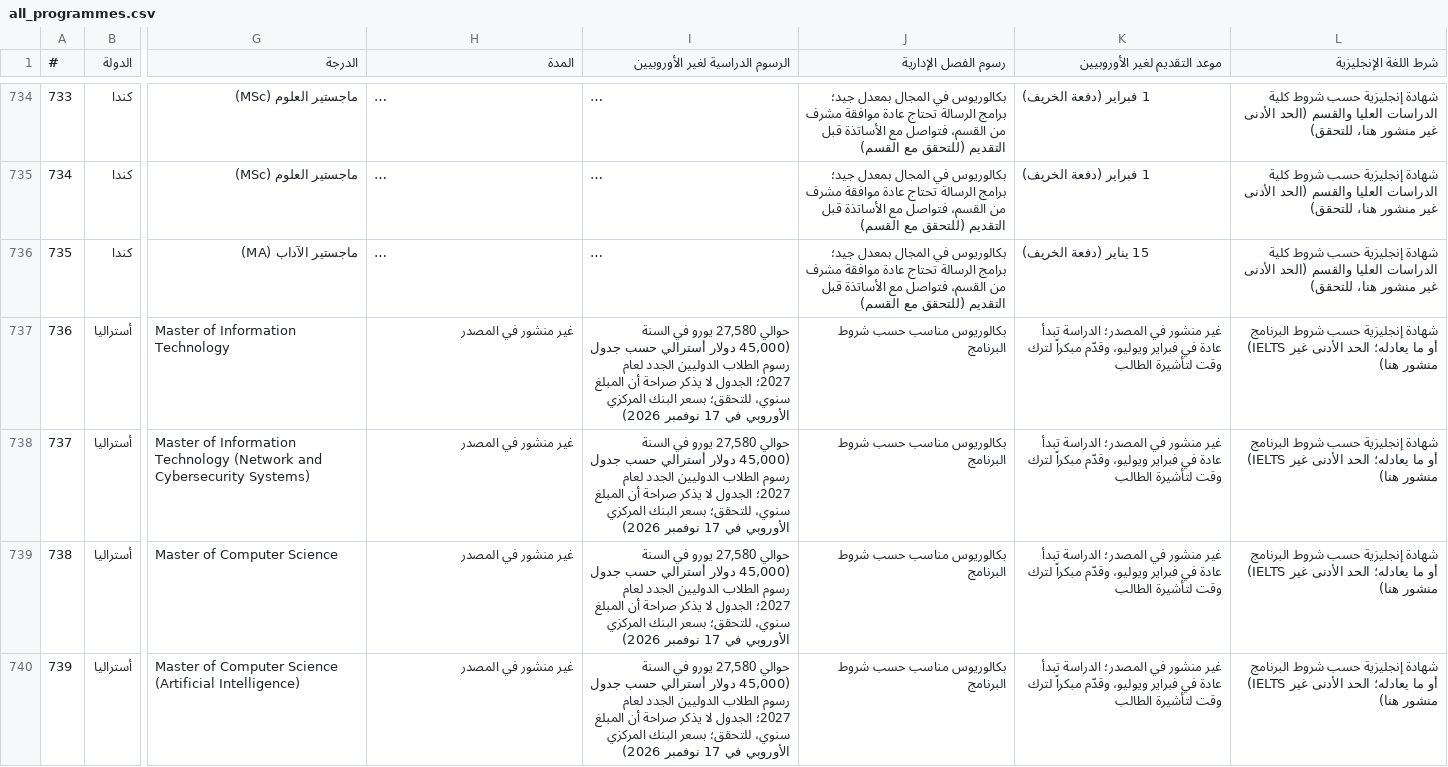
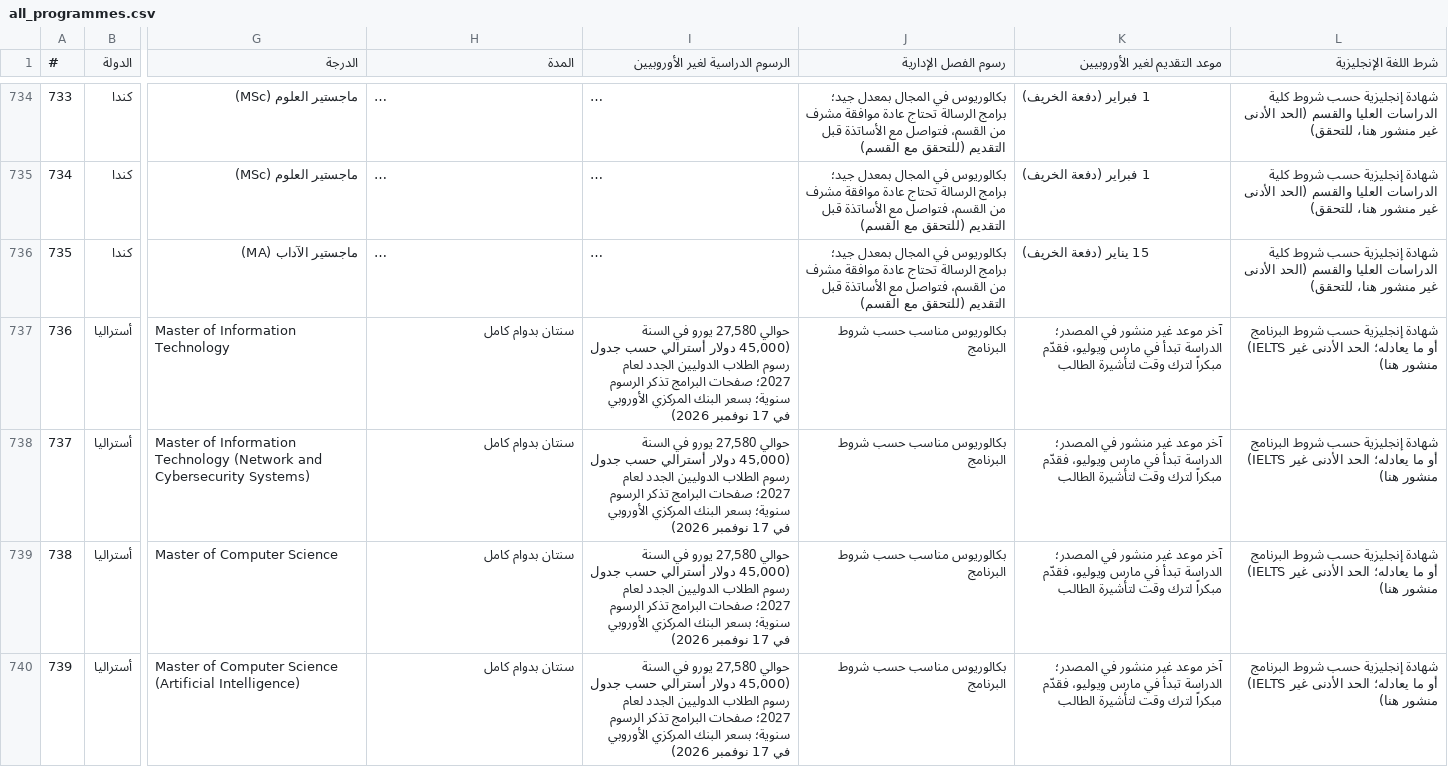
Before and after one commit to timelmallah-cpu/mynewgate, a CSV file: data/programmes/all_programmes.csv, drawn as a sheet; only a part is shown, gaps mark what is left out; long unchanged cells end in …; the diff covers the shown part only; the diff names each change by its address in the sheet, - before the commit and + after, or states it on an @@ line.

```diff
--- a/data/programmes/all_programmes.csv
+++ b/data/programmes/all_programmes.csv
-H737:H740 (المدة): غير منشور في المصدر
+H737:H740 (المدة): سنتان بدوام كامل
-I737:I740 (الرسوم الدراسية لغير الأوروبيين): …لعام 2027؛ الجدول لا يذكر صراحة أن المبلغ سنوي، للتحقق؛ بسعر البنك…
+I737:I740 (الرسوم الدراسية لغير الأوروبيين): …لعام 2027؛ صفحات البرامج تذكر الرسوم سنوية؛ بسعر البنك…
-K737:K740 (موعد التقديم لغير الأوروبيين): غير منشور في المصدر؛ الدراسة تبدأ عادة في فبراير ويوليو، وقدّم مبكراً لترك…
+K737:K740 (موعد التقديم لغير الأوروبيين): آخر موعد غير منشور في المصدر؛ الدراسة تبدأ في مارس ويوليو، فقدّم مبكراً لترك…
```
Also changed, not shown: 27 edited cells elsewhere in this file, data/programme_links.csv, data/programmes/australia.csv, 11 other files.
